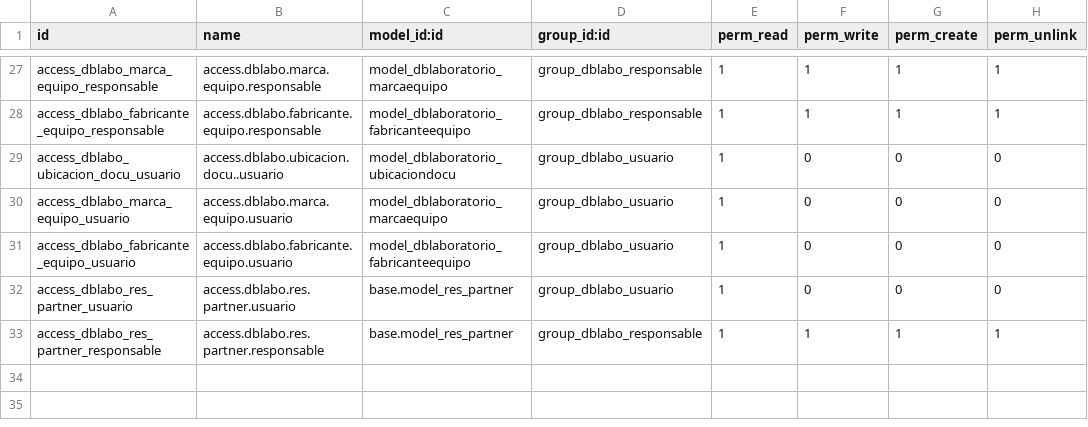
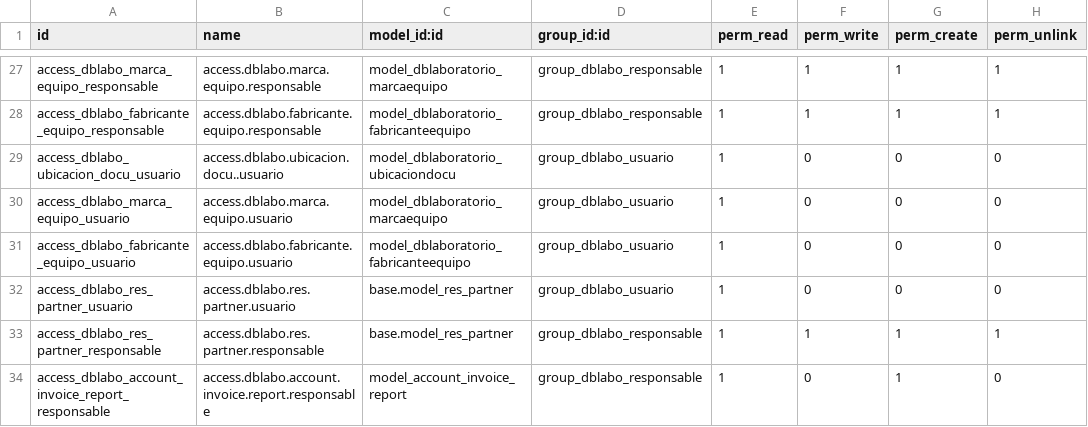
Before and after one commit to fcanomar/dblaboratorio, a CSV file: security/ir.model.access.csv, drawn as a sheet; only a part is shown, gaps mark what is left out; the diff names each change by its address in the sheet, - before the commit and + after, or states it on an @@ line.

Commit message:
añadido permiso account.invoice.report para crear partner servicio tecnico

```diff
--- a/security/ir.model.access.csv
+++ b/security/ir.model.access.csv
+row 34: access_dblabo_account_invoice_report_responsable | access.dblabo.account.invoice.report.responsable | model_account_invoice_report | group_dblabo_responsable | 1 | 0 | 1 | 0
```
